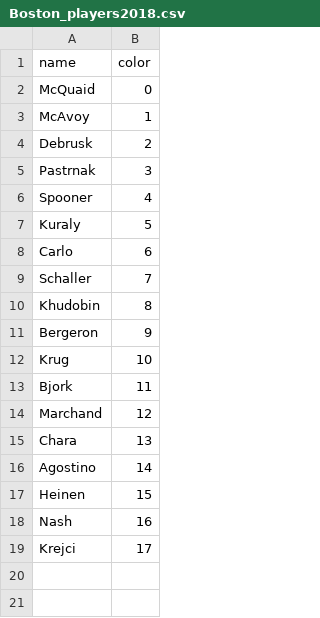
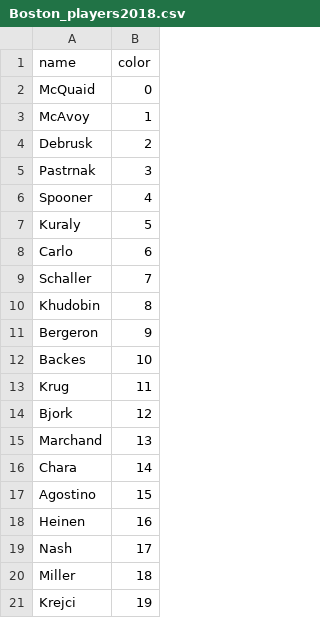
Before and after one commit to Mbrownshoes/habs, a CSV file: Boston_players2018.csv, drawn as a sheet.

```diff
--- a/Boston_players2018.csv
+++ b/Boston_players2018.csv
@@ -11,9 +11,11 @@ Khudobin ,8
 Bergeron ,9
-Krug ,10
-Bjork ,11
-Marchand ,12
-Chara ,13
-Agostino ,14
-Heinen ,15
-Nash ,16
-Krejci ,17
+Backes ,10
+Krug ,11
+Bjork ,12
+Marchand ,13
+Chara ,14
+Agostino ,15
+Heinen ,16
+Nash ,17
+Miller ,18
+Krejci ,19
```
Also changed, not shown: Florida_players2018.csv, Minnesota_players2018.csv, 30 other files.
